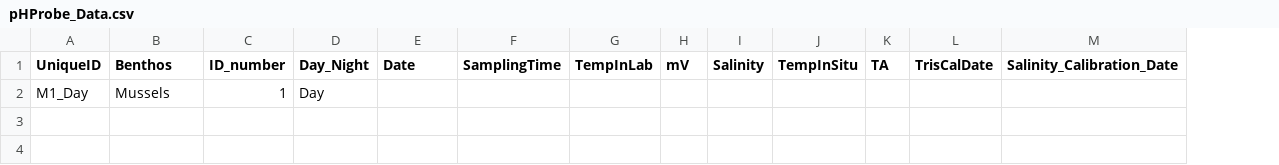
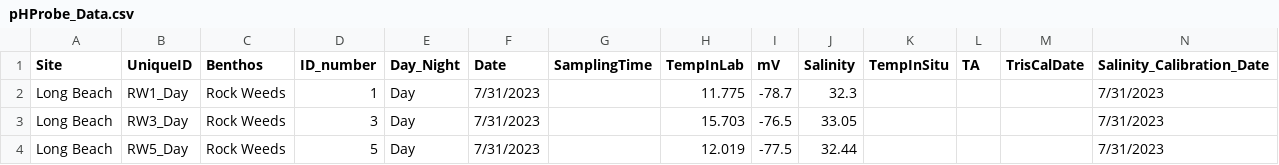
Before and after one commit to njsilbiger/SantaCruz_EcoFun, a CSV file: Data/Biogeochemistry/pHProbe_Data.csv, drawn as a sheet; only a part is shown; removed rows and columns are numbered as before the commit, all else as after; rows hold the shown columns only; the diff names each change by its address in the sheet, - before the commit and + after, or states it on an @@ line.

Commit message:
added pH data for day 1 rock weeds

```diff
--- a/Data/Biogeochemistry/pHProbe_Data.csv
+++ b/Data/Biogeochemistry/pHProbe_Data.csv
+column A (Site), empty
-row 2: M1_Day | Mussels | 1 | Day
+row 2: Long Beach | RW1_Day | Rock Weeds | 1 | Day | 7/31/2023 |  | 11.775 | -78.7 | 32.3 |  |  |  | 7/31/2023
+row 3: Long Beach | RW3_Day | Rock Weeds | 3 | Day | 7/31/2023 |  | 15.703 | -76.5 | 33.05 |  |  |  | 7/31/2023
+row 4: Long Beach | RW5_Day | Rock Weeds | 5 | Day | 7/31/2023 |  | 12.019 | -77.5 | 32.44 |  |  |  | 7/31/2023
```
